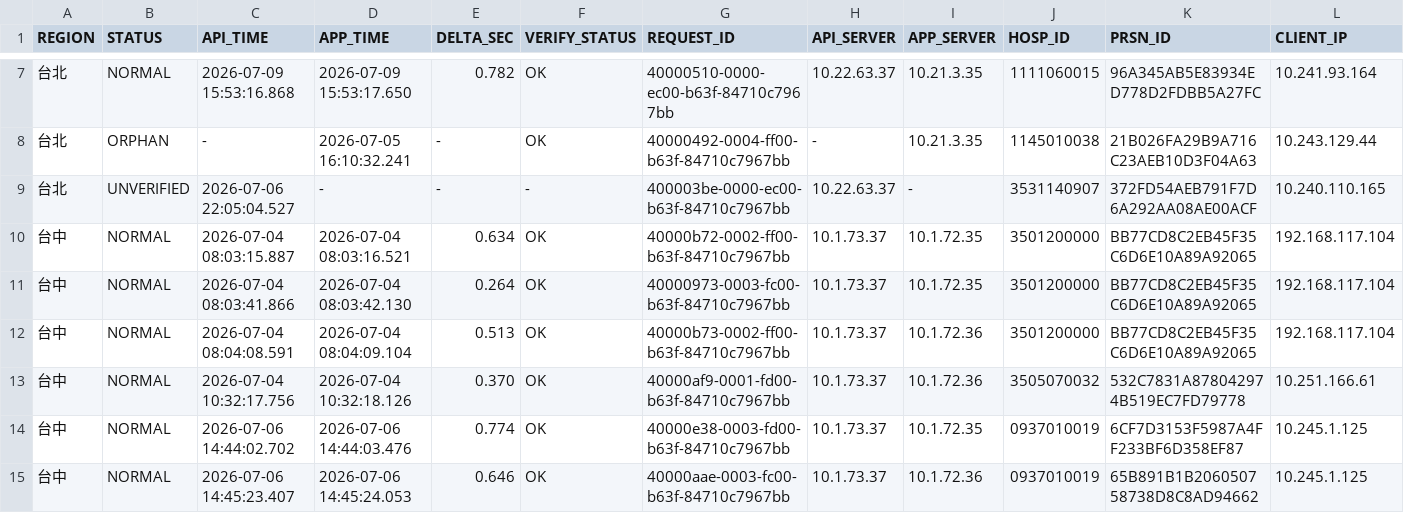
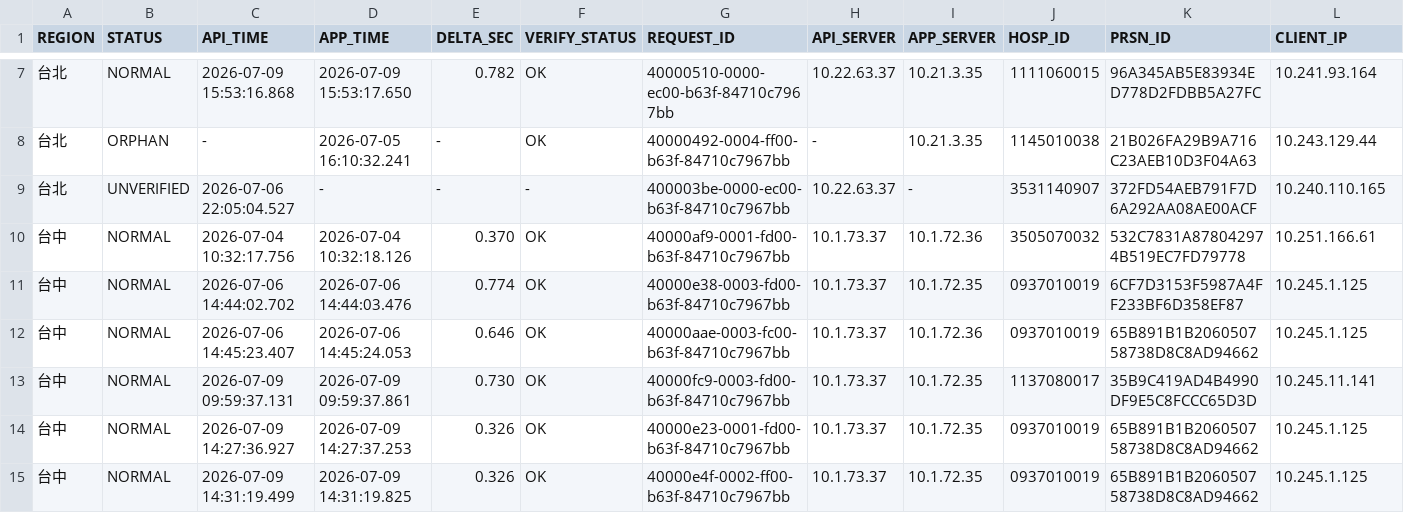
Before and after one commit to gxuan0328/log-parse, a CSV file: report-export/template/source-log.csv, drawn as a sheet; only a part is shown, gaps mark what is left out; the shorter side is filled out with more unchanged rows; rows hold the shown columns only; the diff names each change by its address in the sheet, - before the commit and + after, or states it on an @@ line.

```diff
--- a/report-export/template/source-log.csv
+++ b/report-export/template/source-log.csv
-row 10: 台中 | NORMAL | 2026-07-04 08:03:15.887 | 2026-07-04 08:03:16.521 | 0.634 | OK | 40000b72-0002-ff00-b63f-84710c7967bb | 10.1.73.37 | 10.1.72.35 | 3501200000 | BB77CD8C2EB45F35C6D6E10A89A92065 | 192.168.117.104
-row 11: 台中 | NORMAL | 2026-07-04 08:03:41.866 | 2026-07-04 08:03:42.130 | 0.264 | OK | 40000973-0003-fc00-b63f-84710c7967bb | 10.1.73.37 | 10.1.72.35 | 3501200000 | BB77CD8C2EB45F35C6D6E10A89A92065 | 192.168.117.104
-row 12: 台中 | NORMAL | 2026-07-04 08:04:08.591 | 2026-07-04 08:04:09.104 | 0.513 | OK | 40000b73-0002-ff00-b63f-84710c7967bb | 10.1.73.37 | 10.1.72.36 | 3501200000 | BB77CD8C2EB45F35C6D6E10A89A92065 | 192.168.117.104
```
Also changed, not shown: report-export/docker/example/input/week-2026-07-13.csv, report-export/docker/example/state/records.csv, 18 other files.
